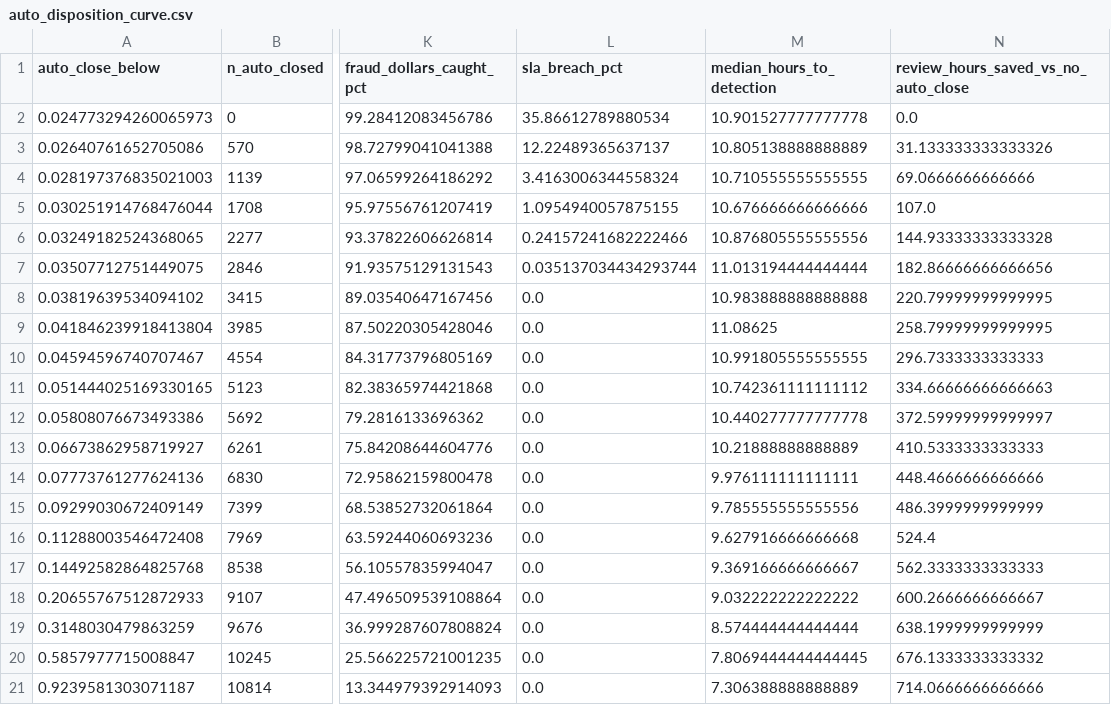
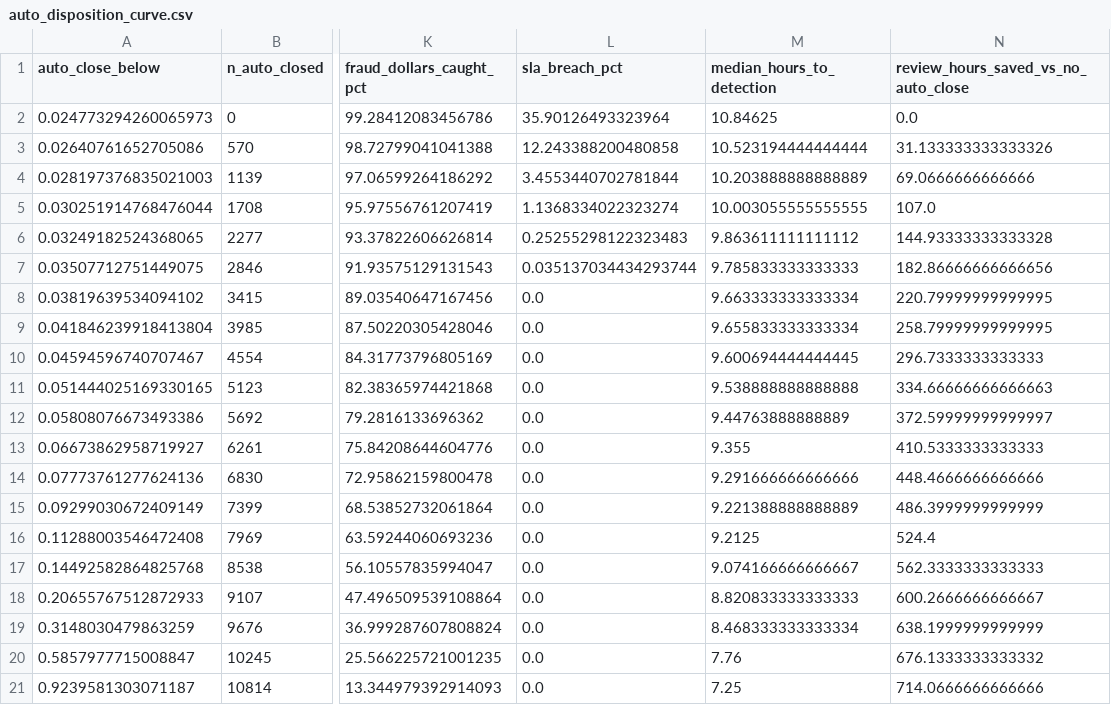
Before and after one commit to aizaguirre3/alert-triage-sim, a CSV file: artifacts/tables/auto_disposition_curve.csv, drawn as a sheet; only a part is shown, gaps mark what is left out; the diff names each change by its address in the sheet, - before the commit and + after, or states it on an @@ line.

```diff
--- a/artifacts/tables/auto_disposition_curve.csv
+++ b/artifacts/tables/auto_disposition_curve.csv
-L2 (sla_breach_pct): 35.86612789880534
+L2 (sla_breach_pct): 35.90126493323964
-M2 (median_hours_to_detection): 10.901527777777778
+M2 (median_hours_to_detection): 10.84625
-L3 (sla_breach_pct): 12.22489365637137
+L3 (sla_breach_pct): 12.243388200480858
-M3 (median_hours_to_detection): 10.805138888888889
+M3 (median_hours_to_detection): 10.523194444444444
-L4 (sla_breach_pct): 3.4163006344558324
+L4 (sla_breach_pct): 3.4553440702781844
-M4 (median_hours_to_detection): 10.710555555555555
+M4 (median_hours_to_detection): 10.203888888888889
-L5 (sla_breach_pct): 1.0954940057875155
+L5 (sla_breach_pct): 1.1368334022323274
-M5 (median_hours_to_detection): 10.676666666666666
+M5 (median_hours_to_detection): 10.003055555555555
-L6 (sla_breach_pct): 0.24157241682222466
+L6 (sla_breach_pct): 0.25255298122323483
-M6 (median_hours_to_detection): 10.876805555555556
+M6 (median_hours_to_detection): 9.863611111111112
-M7 (median_hours_to_detection): 11.013194444444444
+M7 (median_hours_to_detection): 9.785833333333333
-M8 (median_hours_to_detection): 10.983888888888888
+M8 (median_hours_to_detection): 9.663333333333334
-M9 (median_hours_to_detection): 11.08625
+M9 (median_hours_to_detection): 9.655833333333334
-M10 (median_hours_to_detection): 10.991805555555555
+M10 (median_hours_to_detection): 9.600694444444445
-M11 (median_hours_to_detection): 10.742361111111112
+M11 (median_hours_to_detection): 9.538888888888888
-M12 (median_hours_to_detection): 10.440277777777778
+M12 (median_hours_to_detection): 9.44763888888889
-M13 (median_hours_to_detection): 10.21888888888889
+M13 (median_hours_to_detection): 9.355
-M14 (median_hours_to_detection): 9.976111111111111
+M14 (median_hours_to_detection): 9.291666666666666
-M15 (median_hours_to_detection): 9.785555555555556
+M15 (median_hours_to_detection): 9.221388888888889
-M16 (median_hours_to_detection): 9.627916666666668
+M16 (median_hours_to_detection): 9.2125
-M17 (median_hours_to_detection): 9.369166666666667
+M17 (median_hours_to_detection): 9.074166666666667
-M18 (median_hours_to_detection): 9.032222222222222
+M18 (median_hours_to_detection): 8.820833333333333
-M19 (median_hours_to_detection): 8.574444444444444
+M19 (median_hours_to_detection): 8.468333333333334
-M20 (median_hours_to_detection): 7.8069444444444445
+M20 (median_hours_to_detection): 7.76
-M21 (median_hours_to_detection): 7.306388888888889
+M21 (median_hours_to_detection): 7.25
```
Also changed, not shown: artifacts/tables/capacity_equivalence.csv, artifacts/tables/capacity_sweep.csv, 13 other files.
